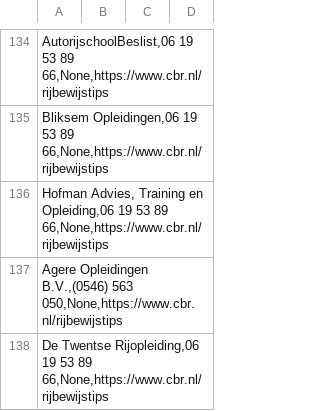
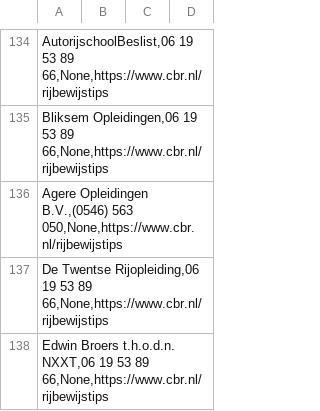
Before and after one commit to Lucasmasclee/RijschoolDataScraper, a CSV file: leads_no_email.csv, drawn as a sheet; only a part is shown, gaps mark what is left out; the shorter side is filled out with more unchanged rows; the diff names each change by its address in the sheet, - before the commit and + after, or states it on an @@ line.

```diff
--- a/leads_no_email.csv
+++ b/leads_no_email.csv
-row 136: Hofman Advies, Training en Opleiding,06 19 53 89 66,None,https://www.cbr.nl/rijbewijstips
```
Also changed, not shown: 1 other file.
